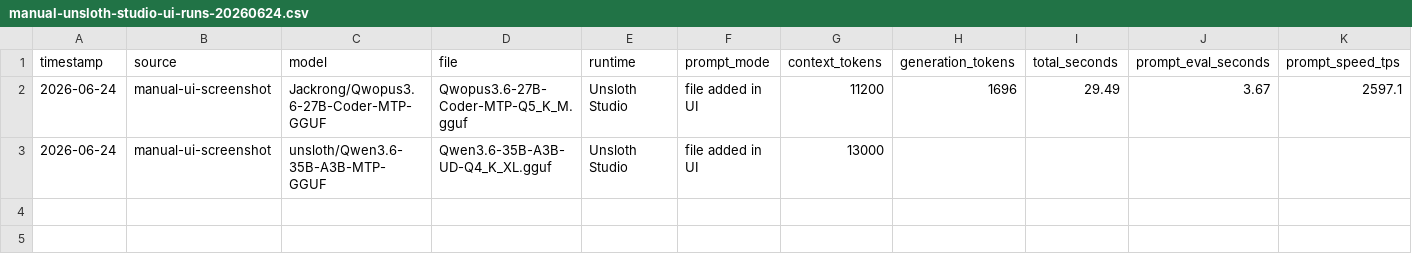
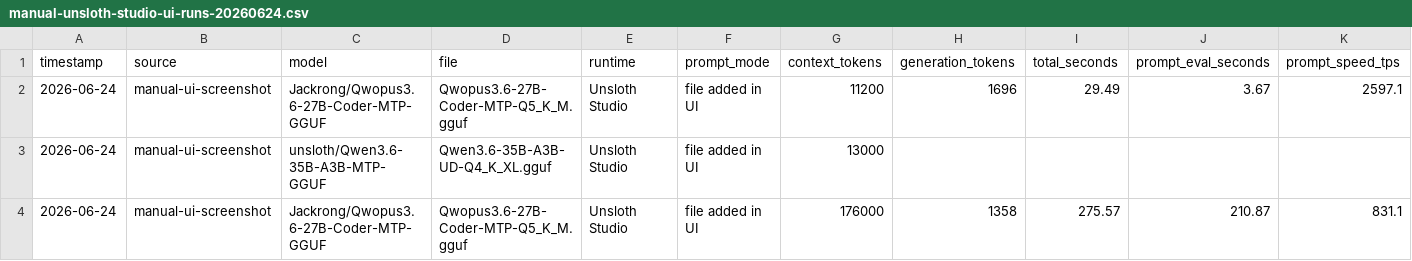
Before and after one commit to neko-legends/nvidia-local-llm-profiles, a CSV file: results/rtx-5090/manual-unsloth-studio-ui-runs-20260624.csv, drawn as a sheet; only a part is shown; rows hold the shown columns only; the diff names each change by its address in the sheet, - before the commit and + after, or states it on an @@ line.

Commit message:
Add long-context Qwopus Studio observation

```diff
--- a/results/rtx-5090/manual-unsloth-studio-ui-runs-20260624.csv
+++ b/results/rtx-5090/manual-unsloth-studio-ui-runs-20260624.csv
+row 4: 2026-06-24 | manual-ui-screenshot | Jackrong/Qwopus3.6-27B-Coder-MTP-GGUF | Qwopus3.6-27B-Coder-MTP-Q5_K_M.gguf | Unsloth Studio | file added in UI | 176000 | 1358 | 275.57 | 210.87 | 831.1
```
Also changed, not shown: 5 other files.
